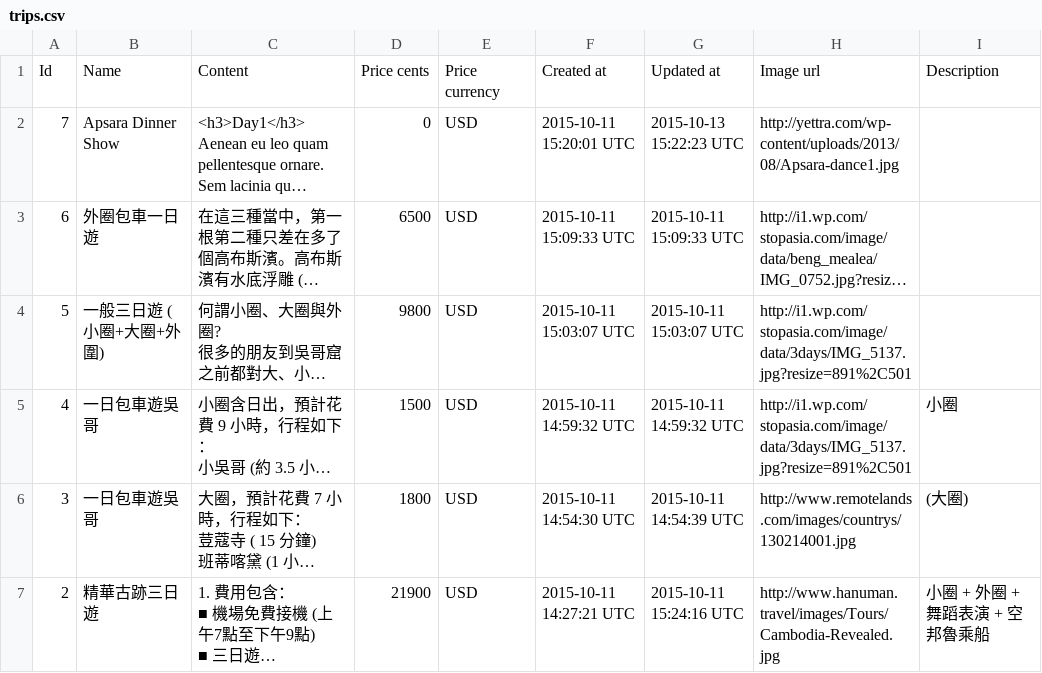
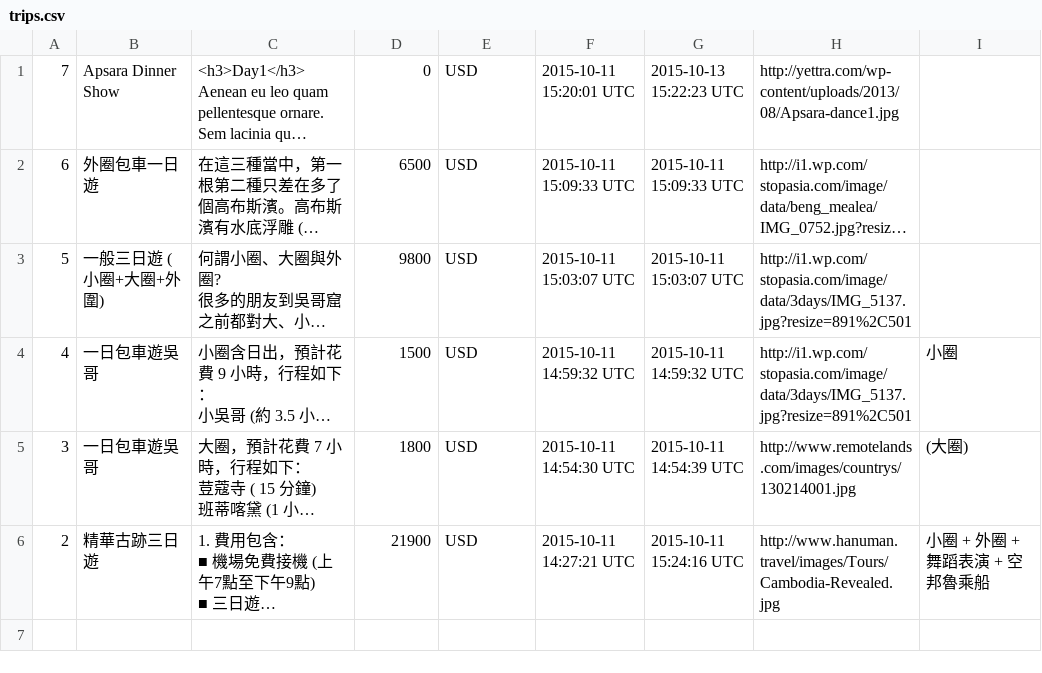
Before and after one commit to TouriMe/batty, a CSV file: db/data/trips.csv, drawn as a sheet; long unchanged cells end in …; the diff names each change by its address in the sheet, - before the commit and + after, or states it on an @@ line.

Commit message:
fix trip seed

```diff
--- a/db/data/trips.csv
+++ b/db/data/trips.csv
-row 1: Id | Name | Content | Price cents | Price currency | Created at | Updated at | Image url | Description
```
Also changed, not shown: 1 other file.
